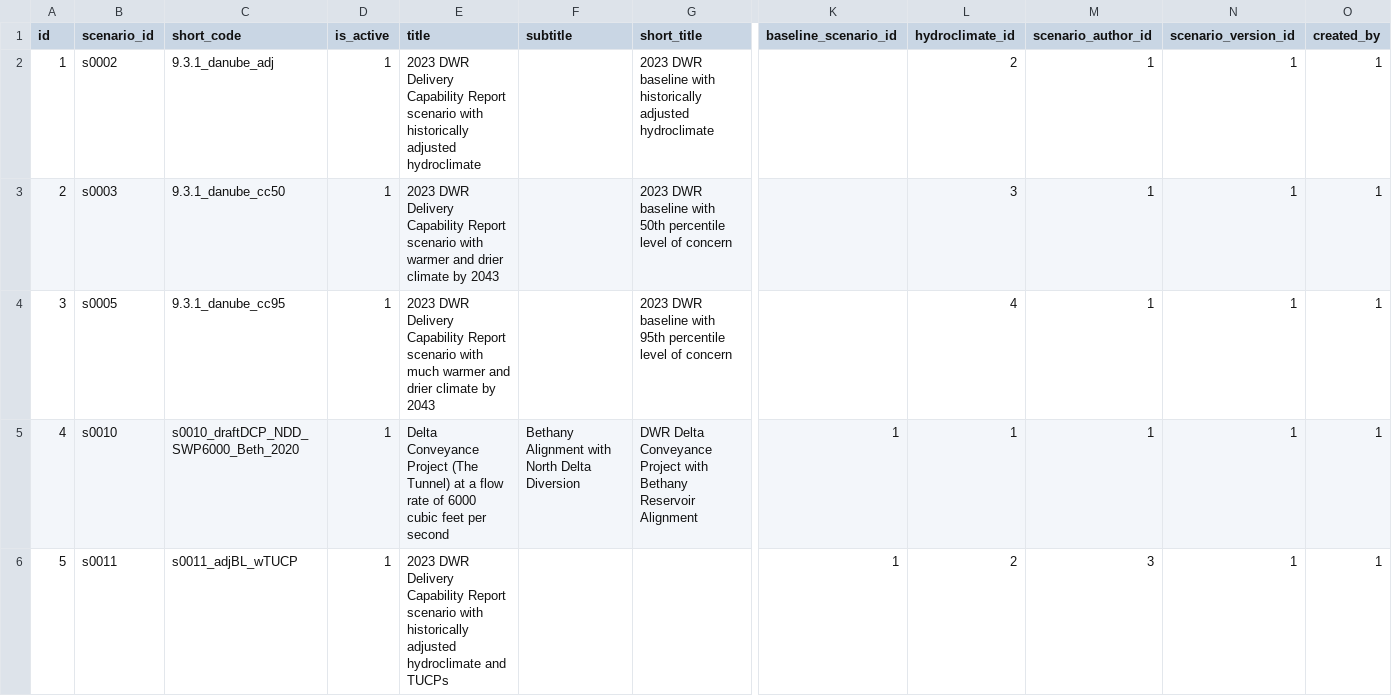
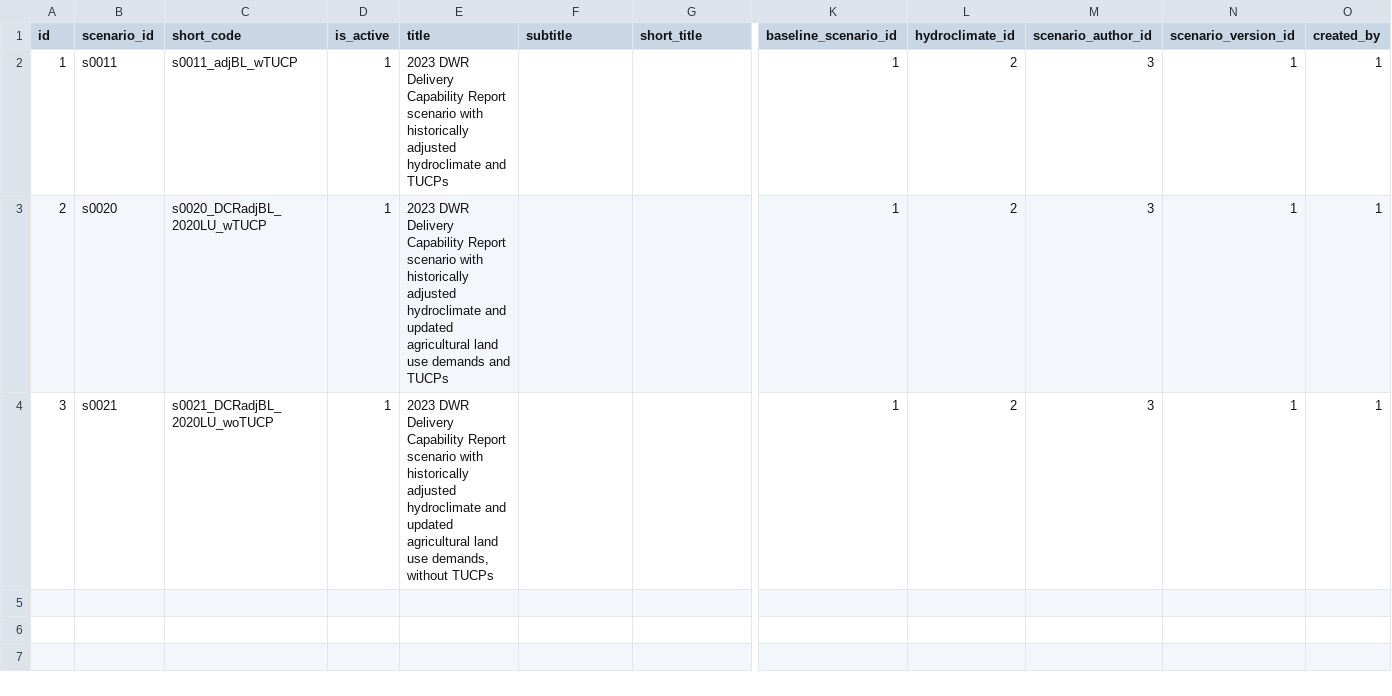
Before and after one commit to berkeley-gif/coeqwal-data-platform, a CSV file: database/seed_tables/05_themes_scenarios/scenario.csv, drawn as a sheet; only a part is shown, gaps mark what is left out; rows hold the shown columns only; the diff names each change by its address in the sheet, - before the commit and + after, or states it on an @@ line.

```diff
--- a/database/seed_tables/05_themes_scenarios/scenario.csv
+++ b/database/seed_tables/05_themes_scenarios/scenario.csv
-B2 (scenario_id): s0002
+B2 (scenario_id): s0011
-C2 (short_code): 9.3.1_danube_adj
+C2 (short_code): s0011_adjBL_wTUCP
-E2 (title): …adjusted hydroclimate
+E2 (title): …adjusted hydroclimate and TUCPs
-G2 (short_title): 2023 DWR baseline with historically adjusted hydroclimate
+G2 (short_title): (empty)
-K2:K4 (baseline_scenario_id): (empty)
+K2:K4 (baseline_scenario_id): 1
-M2:M4 (scenario_author_id): 1
+M2:M4 (scenario_author_id): 3
-B3 (scenario_id): s0003
+B3 (scenario_id): s0020
-C3 (short_code): 9.3.1_danube_cc50
+C3 (short_code): s0020_DCRadjBL_2020LU_wTUCP
-E3 (title): …scenario with warmer and drier climate by 2043
+E3 (title): …scenario with historically adjusted hydroclimate and updated agricultural land use demands and TUCPs
-G3 (short_title): 2023 DWR baseline with 50th percentile level of concern
+G3 (short_title): (empty)
-L3 (hydroclimate_id): 3
+L3 (hydroclimate_id): 2
-B4 (scenario_id): s0005
+B4 (scenario_id): s0021
-C4 (short_code): 9.3.1_danube_cc95
+C4 (short_code): s0021_DCRadjBL_2020LU_woTUCP
-E4 (title): …scenario with much warmer and drier climate by 2043
+E4 (title): …scenario with historically adjusted hydroclimate and updated agricultural land use demands, without TUCPs
-G4 (short_title): 2023 DWR baseline with 95th percentile level of concern
+G4 (short_title): (empty)
-L4 (hydroclimate_id): 4
+L4 (hydroclimate_id): 2
-row 5: 4 | s0010 | s0010_draftDCP_NDD_SWP6000_Beth_2020 | 1 | Delta Conveyance Project (The Tunnel) at a flow rate of 6000 cubic feet per second | Bethany Alignment with North Delta Diversion | DWR Delta Conveyance Project with Bethany Reservoir Alignment | 1 | 1 | 1 | 1 | 1
-row 6: 5 | s0011 | s0011_adjBL_wTUCP | 1 | 2023 DWR Delivery Capability Report scenario with historically adjusted hydroclimate and TUCPs |  |  | 1 | 2 | 3 | 1 | 1
```
Also changed, not shown: database/seed_tables/00_versioning/domain_family_map.csv, database/seed_tables/00_versioning/version.csv, 4 other files.
